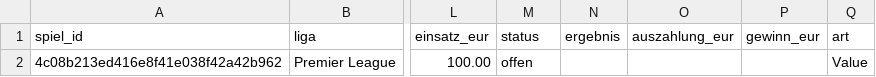
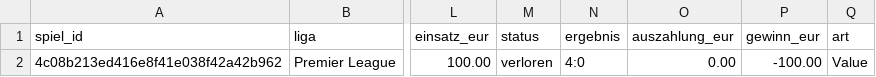
Before and after one commit to ki-gegen-das-system/ki-gegen-das-system, a CSV file: data/kurt_tipps.csv, drawn as a sheet; only a part is shown, gaps mark what is left out; the diff names each change by its address in the sheet, - before the commit and + after, or states it on an @@ line.

```diff
--- a/data/kurt_tipps.csv
+++ b/data/kurt_tipps.csv
-M2 (status): offen
+M2 (status): verloren
-N2 (ergebnis): (empty)
+N2 (ergebnis): 4:0
-O2 (auszahlung_eur): (empty)
+O2 (auszahlung_eur): 0.00
-P2 (gewinn_eur): (empty)
+P2 (gewinn_eur): -100.00
```
Also changed, not shown: data/kurt_kontostand.csv, 1 other file.
